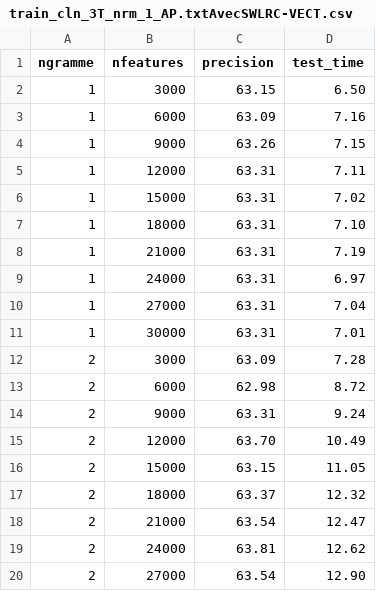
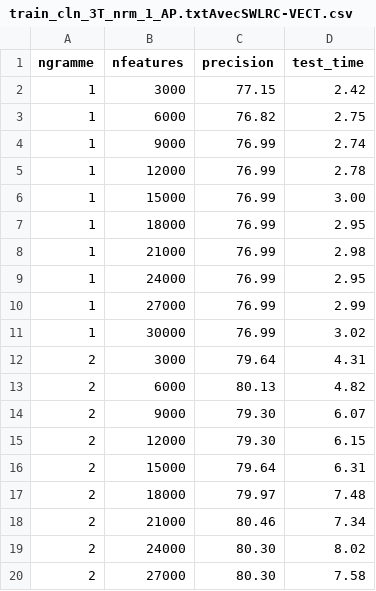
Before and after one commit to Chalh/TP-3, a CSV file: corpus/AP/3T/LR/train_cln_3T_nrm_1_AP.txtAvecSWLRC-VECT.csv, drawn as a sheet; only a part is shown; the diff covers the shown part only.

```diff
--- a/corpus/AP/3T/LR/train_cln_3T_nrm_1_AP.txtAvecSWLRC-VECT.csv
+++ b/corpus/AP/3T/LR/train_cln_3T_nrm_1_AP.txtAvecSWLRC-VECT.csv
@@ -1,20 +1,20 @@
 ngramme	nfeatures	precision	test_time
-1	3000	63.15	6.50
-1	6000	63.09	7.16
-1	9000	63.26	7.15
-1	12000	63.31	7.11
-1	15000	63.31	7.02
-1	18000	63.31	7.10
-1	21000	63.31	7.19
-1	24000	63.31	6.97
-1	27000	63.31	7.04
-1	30000	63.31	7.01
-2	3000	63.09	7.28
-2	6000	62.98	8.72
-2	9000	63.31	9.24
-2	12000	63.70	10.49
-2	15000	63.15	11.05
-2	18000	63.37	12.32
-2	21000	63.54	12.47
-2	24000	63.81	12.62
-2	27000	63.54	12.90
+1	3000	77.15	2.42
+1	6000	76.82	2.75
+1	9000	76.99	2.74
+1	12000	76.99	2.78
+1	15000	76.99	3.00
+1	18000	76.99	2.95
+1	21000	76.99	2.98
+1	24000	76.99	2.95
+1	27000	76.99	2.99
+1	30000	76.99	3.02
+2	3000	79.64	4.31
+2	6000	80.13	4.82
+2	9000	79.30	6.07
+2	12000	79.30	6.15
+2	15000	79.64	6.31
+2	18000	79.97	7.48
+2	21000	80.46	7.34
+2	24000	80.30	8.02
+2	27000	80.30	7.58
```
Also changed, not shown: 22 edited cells elsewhere in this file, corpus/AP/3T/LR/train_cln_3T_nrm_0_AP.txtAvecSWLRC-VECT.csv, corpus/AP/3T/LR/train_cln_3T_nrm_2_AP.txtAvecSWLRC-VECT.csv, 53 other files.
